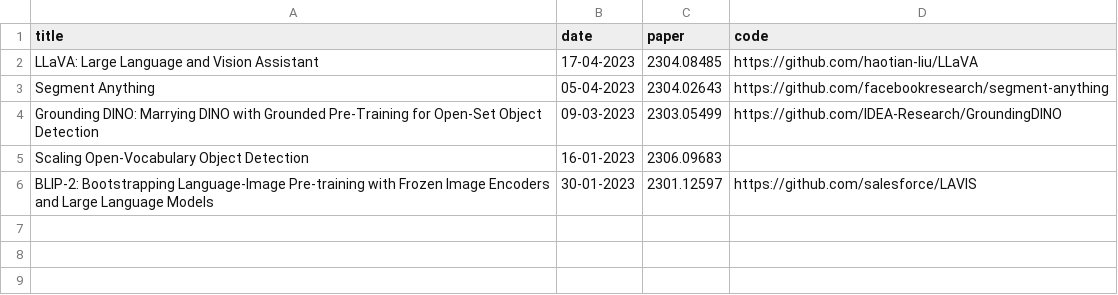
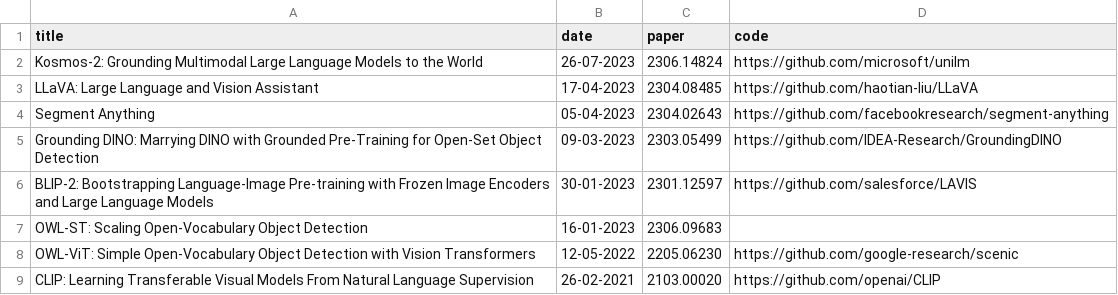
Before and after one commit to SkalskiP/awesome-foundation-and-multimodal-models, a CSV file: automation/data.csv, drawn as a sheet; removed rows and columns are numbered as before the commit, all else as after; the diff names each change by its address in the sheet, - before the commit and + after, or states it on an @@ line.

Commit message:
Added new entries to the data and updated README
Added new research papers "Kosmos-2: Grounding Multimodal Large Language Models to the World", "OWL-ST: Scaling Open-Vocabulary Object Detection", "OWL-ViT: Simple Open-Vocabulary Object Detection with Vision Transformers", and "CLIP: Learning Transferable Visual Models From Natural Language Supervision" in 'automation/data.csv' for keeping it up-to-date with the latest research. Updated the 'README.md' to include links to the corresponding GitHub repositories and Arxiv papers for these entries for ease of access and better navigation.

```diff
--- a/automation/data.csv
+++ b/automation/data.csv
+row 2: Kosmos-2: Grounding Multimodal Large Language Models to the World | 26-07-2023 | 2306.14824 | https://github.com/microsoft/unilm
-row 5: Scaling Open-Vocabulary Object Detection | 16-01-2023 | 2306.09683
+row 7: OWL-ST: Scaling Open-Vocabulary Object Detection | 16-01-2023 | 2306.09683
+row 8: OWL-ViT: Simple Open-Vocabulary Object Detection with Vision Transformers | 12-05-2022 | 2205.06230 | https://github.com/google-research/scenic
+row 9: CLIP: Learning Transferable Visual Models From Natural Language Supervision | 26-02-2021 | 2103.00020 | https://github.com/openai/CLIP
```
Also changed, not shown: 1 other file.
